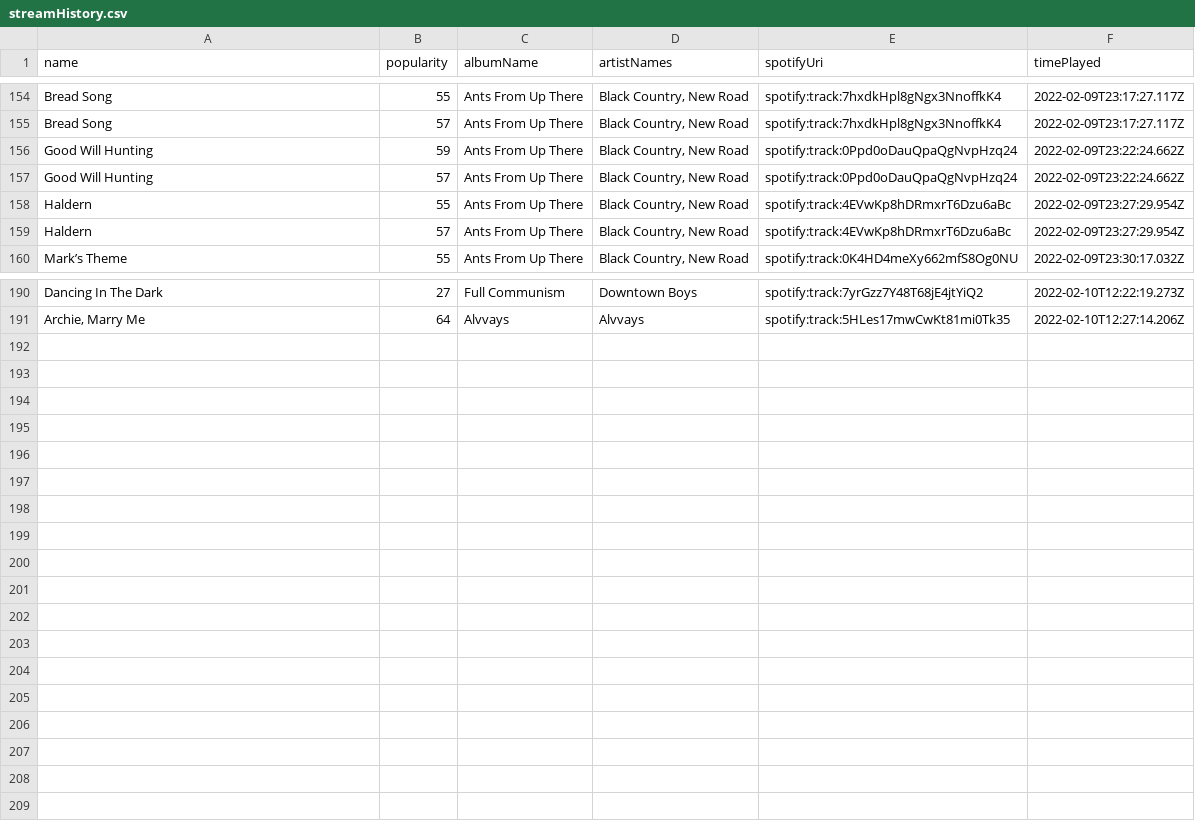
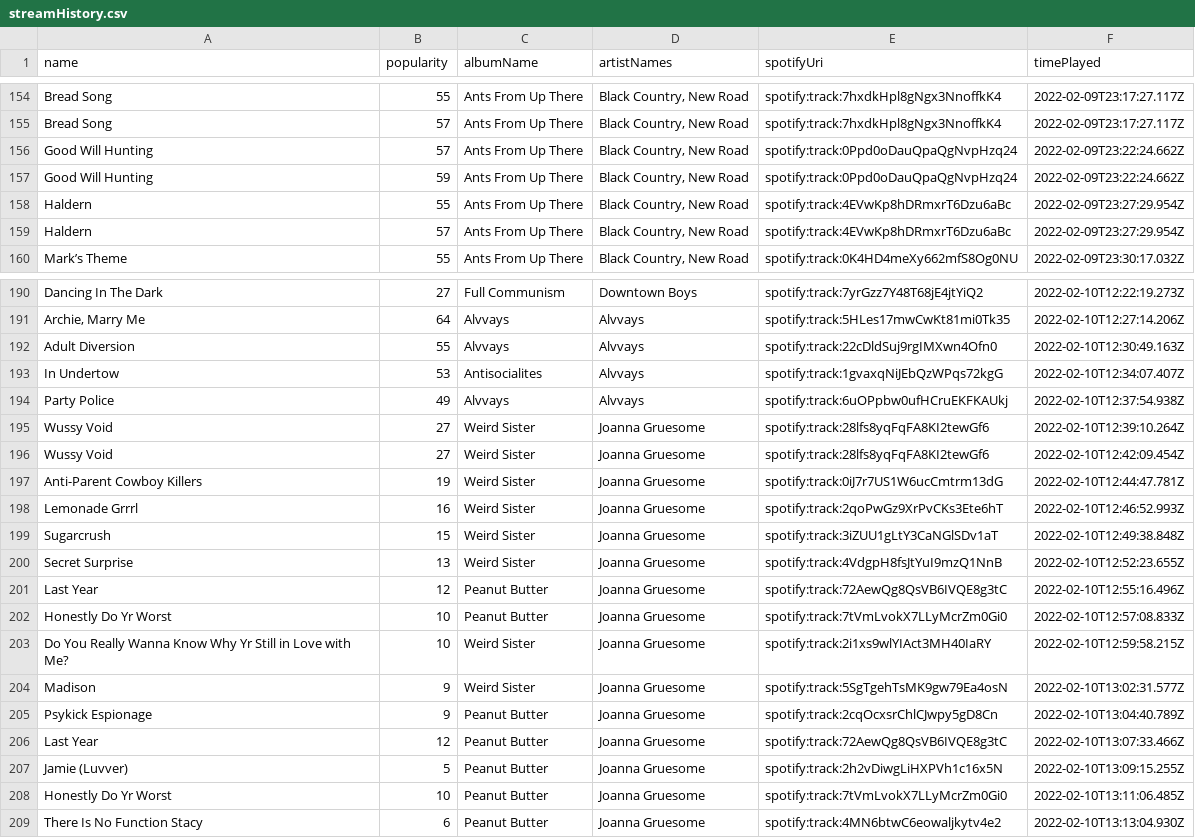
Before and after one commit to mlinds/spotify-data, a CSV file: data_out/streamHistory.csv, drawn as a sheet; only a part is shown, gaps mark what is left out.

```diff
--- a/data_out/streamHistory.csv
+++ b/data_out/streamHistory.csv
@@ -155,4 +155,4 @@ Bread Song,55,Ants From Up There,"Black Country, New Road",spotify:track:7hxdkHp
 Bread Song,57,Ants From Up There,"Black Country, New Road",spotify:track:7hxdkHpl8gNgx3NnoffkK4,2022-02-09T23:17:27.117Z
+Good Will Hunting,57,Ants From Up There,"Black Country, New Road",spotify:track:0Ppd0oDauQpaQgNvpHzq24,2022-02-09T23:22:24.662Z
 Good Will Hunting,59,Ants From Up There,"Black Country, New Road",spotify:track:0Ppd0oDauQpaQgNvpHzq24,2022-02-09T23:22:24.662Z
-Good Will Hunting,57,Ants From Up There,"Black Country, New Road",spotify:track:0Ppd0oDauQpaQgNvpHzq24,2022-02-09T23:22:24.662Z
 Haldern,55,Ants From Up There,"Black Country, New Road",spotify:track:4EVwKp8hDRmxrT6Dzu6aBc,2022-02-09T23:27:29.954Z
@@ -191 +191,19 @@ Dancing In The Dark,27,Full Communism,Downtown Boys,spotify:track:7yrGzz7Y48T68j
 "Archie, Marry Me",64,Alvvays,Alvvays,spotify:track:5HLes17mwCwKt81mi0Tk35,2022-02-10T12:27:14.206Z
+Adult Diversion,55,Alvvays,Alvvays,spotify:track:22cDldSuj9rgIMXwn4Ofn0,2022-02-10T12:30:49.163Z
+In Undertow,53,Antisocialites,Alvvays,spotify:track:1gvaxqNiJEbQzWPqs72kgG,2022-02-10T12:34:07.407Z
+Party Police,49,Alvvays,Alvvays,spotify:track:6uOPpbw0ufHCruEKFKAUkj,2022-02-10T12:37:54.938Z
+Wussy Void,27,Weird Sister,Joanna Gruesome,spotify:track:28lfs8yqFqFA8KI2tewGf6,2022-02-10T12:39:10.264Z
+Wussy Void,27,Weird Sister,Joanna Gruesome,spotify:track:28lfs8yqFqFA8KI2tewGf6,2022-02-10T12:42:09.454Z
+Anti-Parent Cowboy Killers,19,Weird Sister,Joanna Gruesome,spotify:track:0iJ7r7US1W6ucCmtrm13dG,2022-02-10T12:44:47.781Z
+Lemonade Grrrl,16,Weird Sister,Joanna Gruesome,spotify:track:2qoPwGz9XrPvCKs3Ete6hT,2022-02-10T12:46:52.993Z
+Sugarcrush,15,Weird Sister,Joanna Gruesome,spotify:track:3iZUU1gLtY3CaNGlSDv1aT,2022-02-10T12:49:38.848Z
+Secret Surprise,13,Weird Sister,Joanna Gruesome,spotify:track:4VdgpH8fsJtYuI9mzQ1NnB,2022-02-10T12:52:23.655Z
+Last Year,12,Peanut Butter,Joanna Gruesome,spotify:track:72AewQg8QsVB6IVQE8g3tC,2022-02-10T12:55:16.496Z
+Honestly Do Yr Worst,10,Peanut Butter,Joanna Gruesome,spotify:track:7tVmLvokX7LLyMcrZm0Gi0,2022-02-10T12:57:08.833Z
+Do You Really Wanna Know Why Yr Still in Love with Me?,10,Weird Sister,Joanna Gruesome,spotify:track:2i1xs9wlYIAct3MH40IaRY,2022-02-10T12:59:58.215Z
+Madison,9,Weird Sister,Joanna Gruesome,spotify:track:5SgTgehTsMK9gw79Ea4osN,2022-02-10T13:02:31.577Z
+Psykick Espionage,9,Peanut Butter,Joanna Gruesome,spotify:track:2cqOcxsrChlCJwpy5gD8Cn,2022-02-10T13:04:40.789Z
+Last Year,12,Peanut Butter,Joanna Gruesome,spotify:track:72AewQg8QsVB6IVQE8g3tC,2022-02-10T13:07:33.466Z
+Jamie (Luvver),5,Peanut Butter,Joanna Gruesome,spotify:track:2h2vDiwgLiHXPVh1c16x5N,2022-02-10T13:09:15.255Z
+Honestly Do Yr Worst,10,Peanut Butter,Joanna Gruesome,spotify:track:7tVmLvokX7LLyMcrZm0Gi0,2022-02-10T13:11:06.485Z
+There Is No Function Stacy,6,Peanut Butter,Joanna Gruesome,spotify:track:4MN6btwC6eowaljkytv4e2,2022-02-10T13:13:04.930Z
```
Also changed, not shown: data_out/recent.csv.
